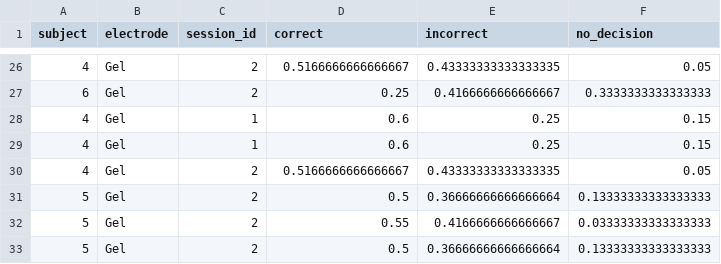
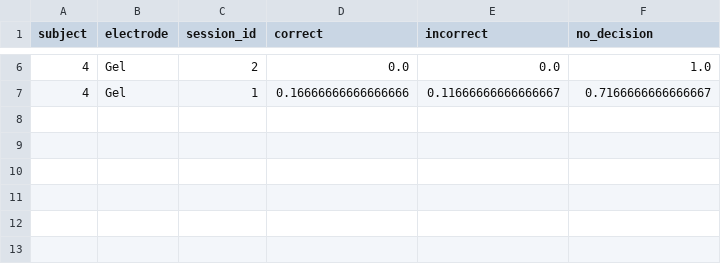
Before and after one commit to kyliehoyt/BCI_Motor_Imagery, a CSV file: subject_results.csv, drawn as a sheet; only a part is shown, gaps mark what is left out; the diff covers the shown part only.

```diff
--- a/subject_results.csv
+++ b/subject_results.csv
@@ -26,8 +6,2 @@ subject,electrode,session_id,correct,incorrect,no_decision
-4,Gel,2,0.5166666666666667,0.43333333333333335,0.05
-6,Gel,2,0.25,0.4166666666666667,0.3333333333333333
-4,Gel,1,0.6,0.25,0.15
-4,Gel,1,0.6,0.25,0.15
-4,Gel,2,0.5166666666666667,0.43333333333333335,0.05
-5,Gel,2,0.5,0.36666666666666664,0.13333333333333333
-5,Gel,2,0.55,0.4166666666666667,0.03333333333333333
-5,Gel,2,0.5,0.36666666666666664,0.13333333333333333
+4,Gel,2,0.0,0.0,1.0
+4,Gel,1,0.16666666666666666,0.11666666666666667,0.7166666666666667
```
Also changed, not shown: 20 removed rows and 13 edited cells elsewhere in this file, sample_results.csv, 1 other file.
